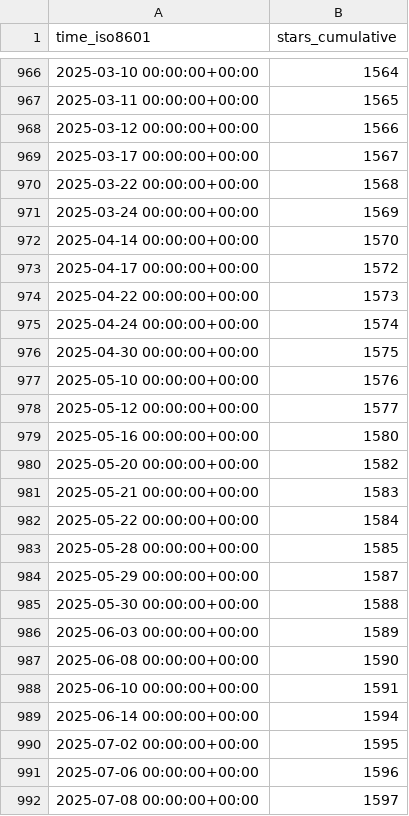
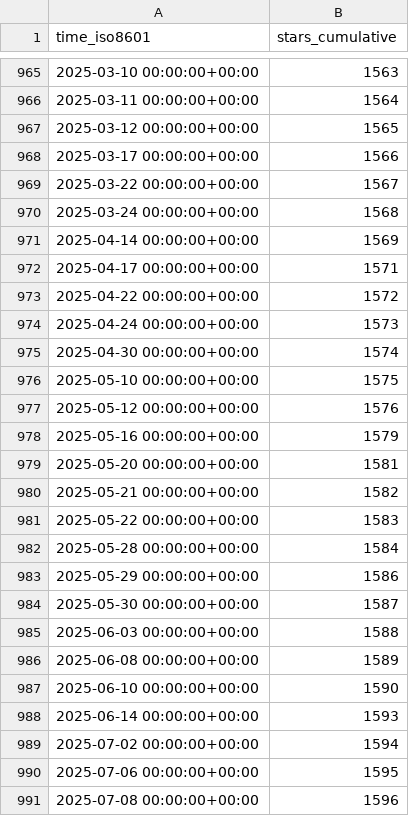
Before and after one commit to sei-eschwartz/pharos-data, a CSV file: cmu-sei/pharos/ghrs-data/stargazers.csv, drawn as a sheet; only a part is shown, gaps mark what is left out; the diff covers the shown part only.

```diff
--- a/cmu-sei/pharos/ghrs-data/stargazers.csv
+++ b/cmu-sei/pharos/ghrs-data/stargazers.csv
@@ -966,27 +965,27 @@ time_iso8601,stars_cumulative
-2025-03-10 00:00:00+00:00,1564
-2025-03-11 00:00:00+00:00,1565
-2025-03-12 00:00:00+00:00,1566
-2025-03-17 00:00:00+00:00,1567
-2025-03-22 00:00:00+00:00,1568
-2025-03-24 00:00:00+00:00,1569
-2025-04-14 00:00:00+00:00,1570
-2025-04-17 00:00:00+00:00,1572
-2025-04-22 00:00:00+00:00,1573
-2025-04-24 00:00:00+00:00,1574
-2025-04-30 00:00:00+00:00,1575
-2025-05-10 00:00:00+00:00,1576
-2025-05-12 00:00:00+00:00,1577
-2025-05-16 00:00:00+00:00,1580
-2025-05-20 00:00:00+00:00,1582
-2025-05-21 00:00:00+00:00,1583
-2025-05-22 00:00:00+00:00,1584
-2025-05-28 00:00:00+00:00,1585
-2025-05-29 00:00:00+00:00,1587
-2025-05-30 00:00:00+00:00,1588
-2025-06-03 00:00:00+00:00,1589
-2025-06-08 00:00:00+00:00,1590
-2025-06-10 00:00:00+00:00,1591
-2025-06-14 00:00:00+00:00,1594
-2025-07-02 00:00:00+00:00,1595
-2025-07-06 00:00:00+00:00,1596
-2025-07-08 00:00:00+00:00,1597
+2025-03-10 00:00:00+00:00,1563
+2025-03-11 00:00:00+00:00,1564
+2025-03-12 00:00:00+00:00,1565
+2025-03-17 00:00:00+00:00,1566
+2025-03-22 00:00:00+00:00,1567
+2025-03-24 00:00:00+00:00,1568
+2025-04-14 00:00:00+00:00,1569
+2025-04-17 00:00:00+00:00,1571
+2025-04-22 00:00:00+00:00,1572
+2025-04-24 00:00:00+00:00,1573
+2025-04-30 00:00:00+00:00,1574
+2025-05-10 00:00:00+00:00,1575
+2025-05-12 00:00:00+00:00,1576
+2025-05-16 00:00:00+00:00,1579
+2025-05-20 00:00:00+00:00,1581
+2025-05-21 00:00:00+00:00,1582
+2025-05-22 00:00:00+00:00,1583
+2025-05-28 00:00:00+00:00,1584
+2025-05-29 00:00:00+00:00,1586
+2025-05-30 00:00:00+00:00,1587
+2025-06-03 00:00:00+00:00,1588
+2025-06-08 00:00:00+00:00,1589
+2025-06-10 00:00:00+00:00,1590
+2025-06-14 00:00:00+00:00,1593
+2025-07-02 00:00:00+00:00,1594
+2025-07-06 00:00:00+00:00,1595
+2025-07-08 00:00:00+00:00,1596
```
Also changed, not shown: 2 removed rows and 145 edited cells elsewhere in this file.
